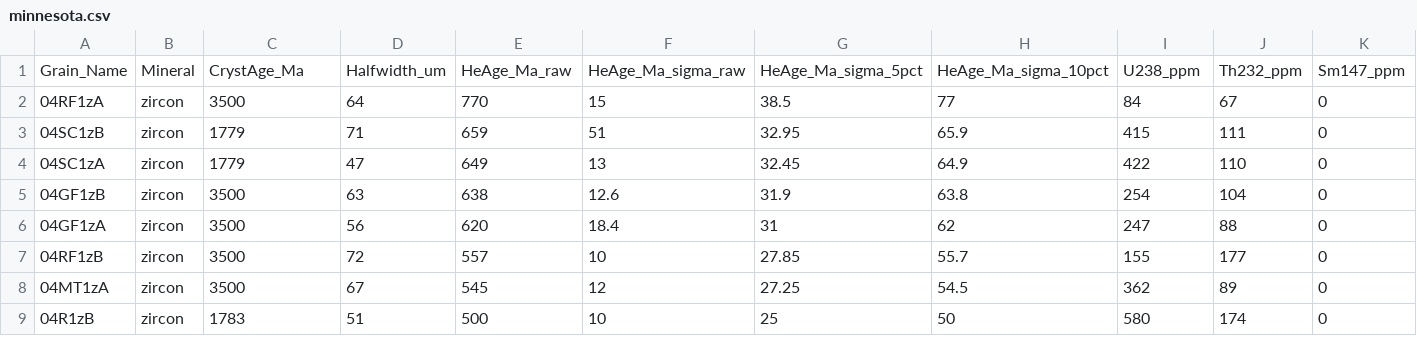
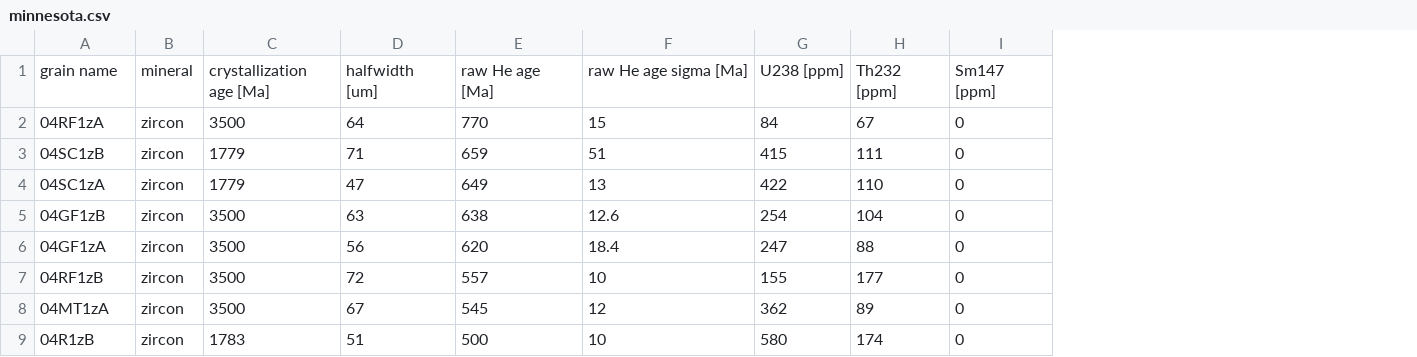
Before and after one commit to OpenThermochronology/Thermochron.jl, a CSV file: examples/minnesota.csv, drawn as a sheet; only a part is shown; removed rows and columns are numbered as before the commit, all else as after; rows hold the shown columns only; the diff names each change by its address in the sheet, - before the commit and + after, or states it on an @@ line.

```diff
--- a/examples/minnesota.csv
+++ b/examples/minnesota.csv
-column G, rows 2-9: 38.5 | 32.95 | 32.45 | 31.9 | 31 | 27.85 | 27.25 | 25
-column H, rows 2-9: 77 | 65.9 | 64.9 | 63.8 | 62 | 55.7 | 54.5 | 50
-row 1: Grain_Name | Mineral | CrystAge_Ma | Halfwidth_um | HeAge_Ma_raw | HeAge_Ma_sigma_raw | HeAge_Ma_sigma_5pct | HeAge_Ma_sigma_10pct | U238_ppm | Th232_ppm | Sm147_ppm
+row 1: grain name | mineral | crystallization age [Ma] | halfwidth [um] | raw He age [Ma] | raw He age sigma [Ma] | U238 [ppm] | Th232 [ppm] | Sm147 [ppm]
```
Also changed, not shown: examples/minnesotazrn.csv, 3 other files.
